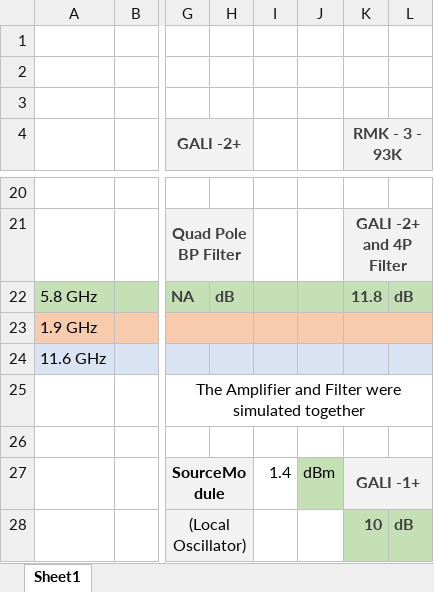
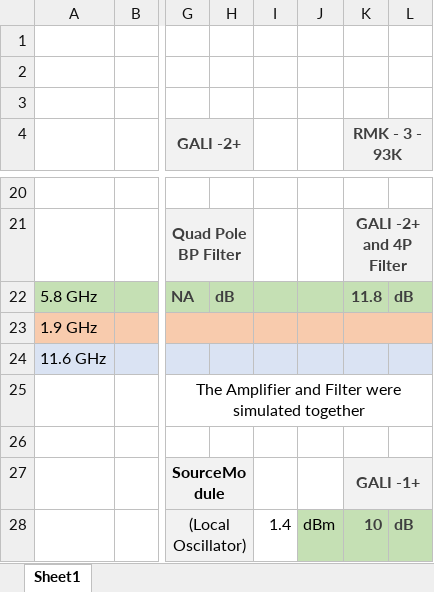
Before and after one commit to GenericRadarOrganization/hardware, an Excel workbook: Documentation/GainChart.xlsx, sheet Sheet1, drawn as a sheet; only a part is shown, gaps mark what is left out; values as stored, in another font and other column widths than the file's, no borders; the diff names each change by its address in the sheet, - before the commit and + after, or states it on an @@ line.

Commit message:
Gain Chart updated

```diff
--- a/Documentation/GainChart.xlsx (sheet Sheet1)
+++ b/Documentation/GainChart.xlsx (sheet Sheet1)
-I27: 1.4
+I27: (empty)
-J27: dBm
+J27: (empty)
-J27 fill: #C5E0B4
+J27 fill: none
-I28: (empty)
+I28: 1.4
-J28: (empty)
+J28: dBm
-J28 fill: none
+J28 fill: #C5E0B4
```
Also changed, not shown: formulas that keep their value.
